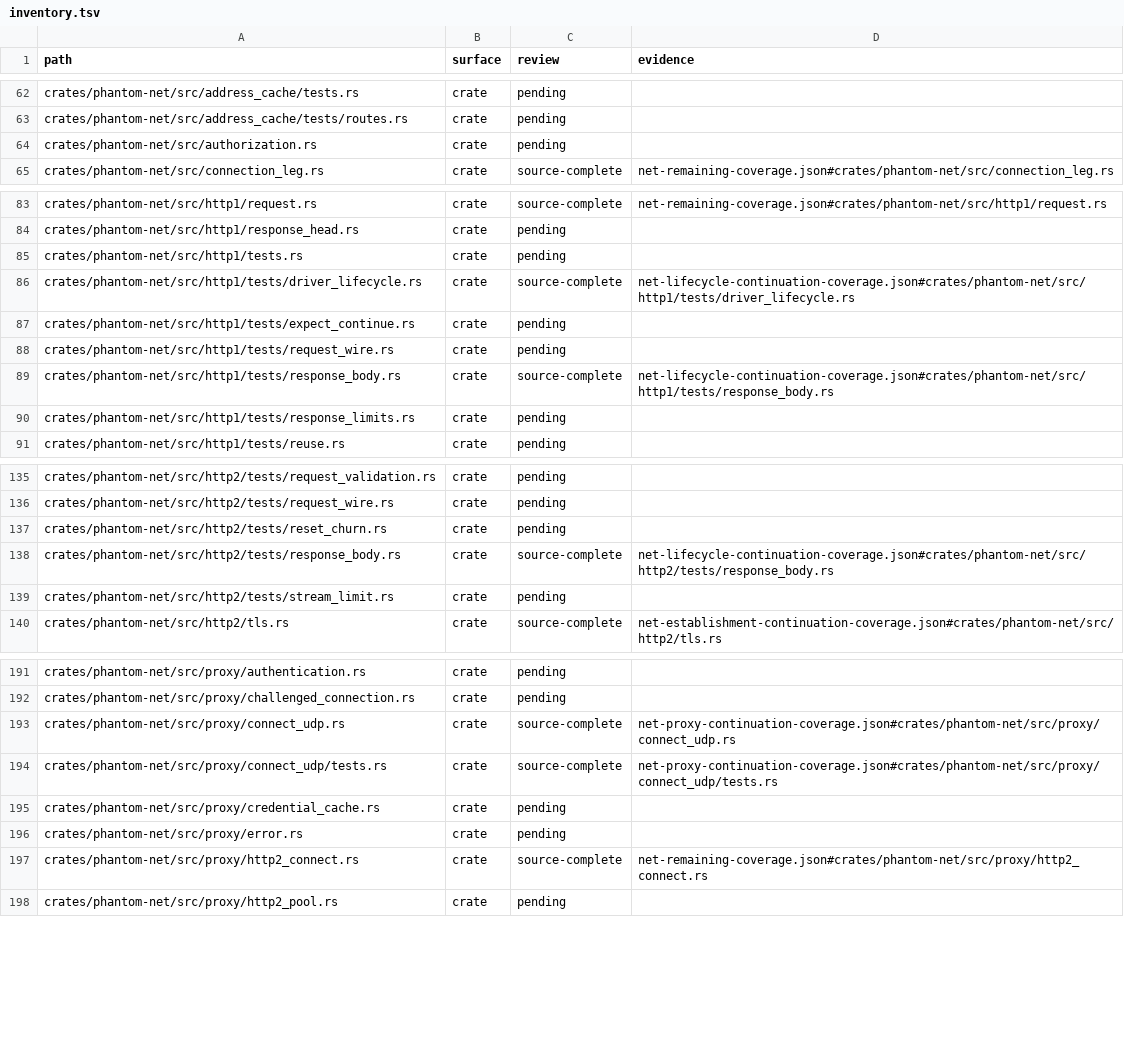
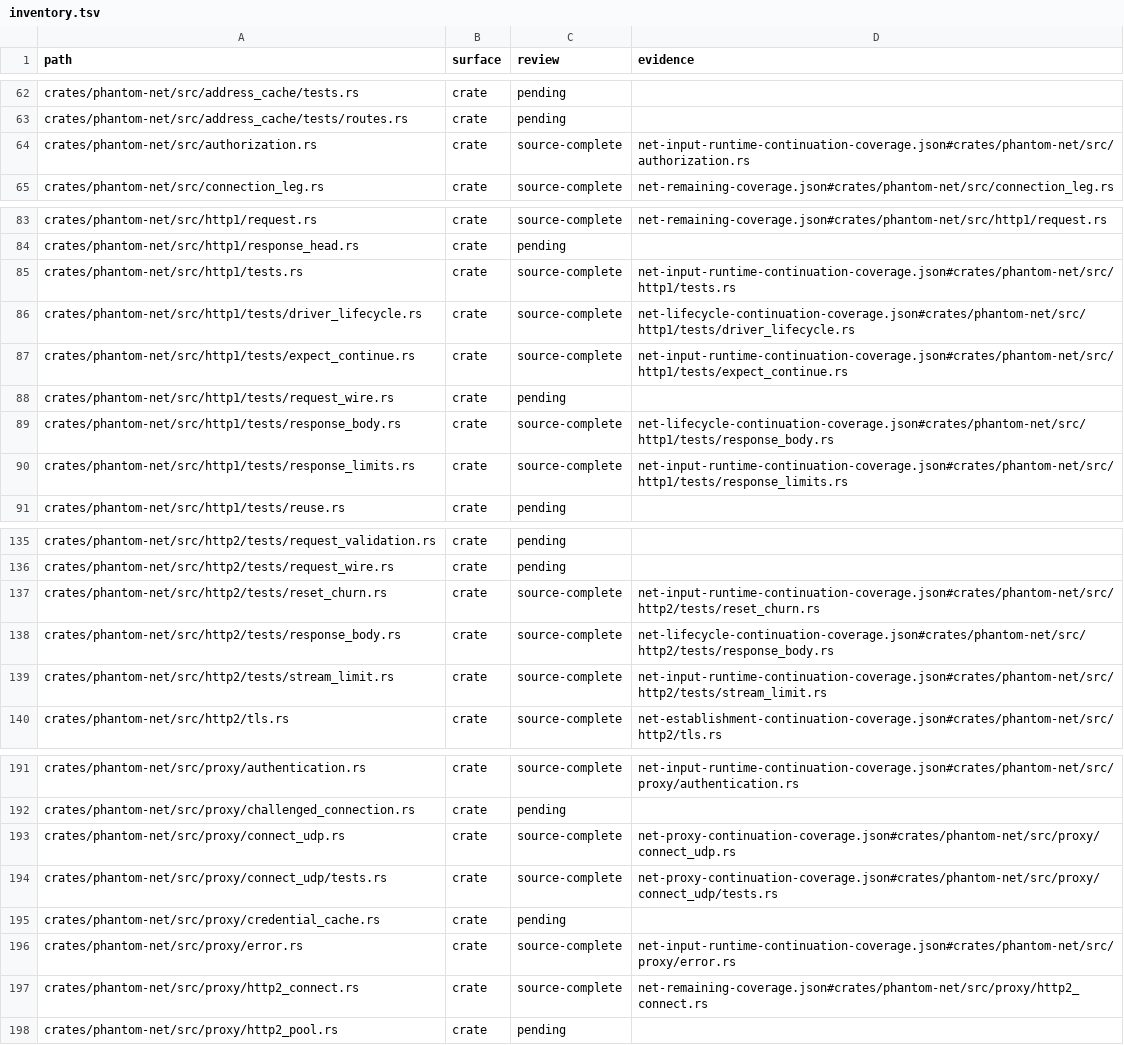
Before and after one commit to bywayhq/phantom, a TSV file: docs/internals/architecture-audit/inventory.tsv, drawn as a sheet; only a part is shown, gaps mark what is left out; the diff covers the shown part only; the diff names each change by its address in the sheet, - before the commit and + after, or states it on an @@ line.

```diff
--- a/docs/internals/architecture-audit/inventory.tsv
+++ b/docs/internals/architecture-audit/inventory.tsv
-C64 (review): pending
+C64 (review): source-complete
-D64 (evidence): (empty)
+D64 (evidence): net-input-runtime-continuation-coverage.json#crates/phantom-net/src/authorization.rs
-C85 (review): pending
+C85 (review): source-complete
-D85 (evidence): (empty)
+D85 (evidence): net-input-runtime-continuation-coverage.json#crates/phantom-net/src/http1/tests.rs
-C87 (review): pending
+C87 (review): source-complete
-D87 (evidence): (empty)
+D87 (evidence): net-input-runtime-continuation-coverage.json#crates/phantom-net/src/http1/tests/expect_continue.rs
-C90 (review): pending
+C90 (review): source-complete
-D90 (evidence): (empty)
+D90 (evidence): net-input-runtime-continuation-coverage.json#crates/phantom-net/src/http1/tests/response_limits.rs
-C137 (review): pending
+C137 (review): source-complete
-D137 (evidence): (empty)
+D137 (evidence): net-input-runtime-continuation-coverage.json#crates/phantom-net/src/http2/tests/reset_churn.rs
-C139 (review): pending
+C139 (review): source-complete
-D139 (evidence): (empty)
+D139 (evidence): net-input-runtime-continuation-coverage.json#crates/phantom-net/src/http2/tests/stream_limit.rs
-C191 (review): pending
+C191 (review): source-complete
-D191 (evidence): (empty)
+D191 (evidence): net-input-runtime-continuation-coverage.json#crates/phantom-net/src/proxy/authentication.rs
-C196 (review): pending
+C196 (review): source-complete
-D196 (evidence): (empty)
+D196 (evidence): net-input-runtime-continuation-coverage.json#crates/phantom-net/src/proxy/error.rs
```
Also changed, not shown: 54 edited cells elsewhere in this file, 4 other files.
